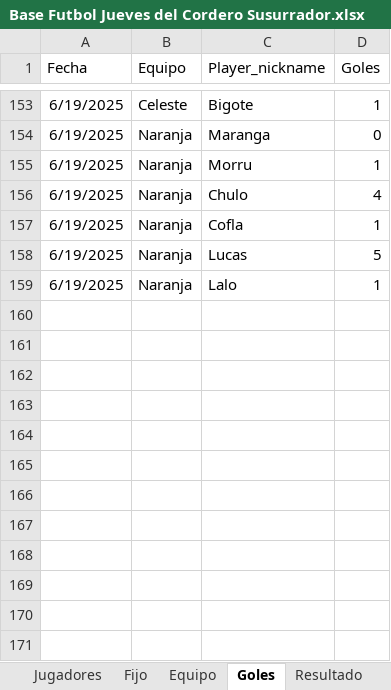
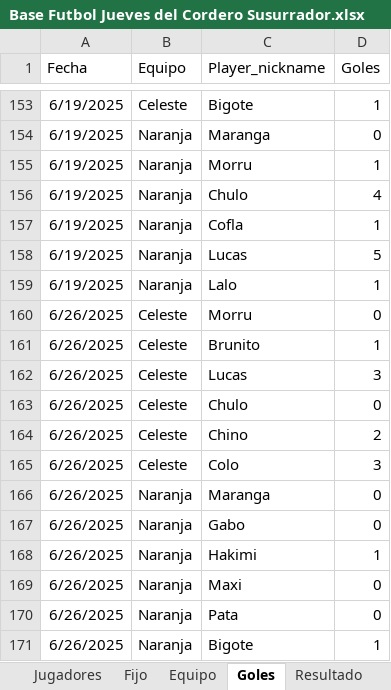
Before and after one commit to lladamartin/JuevesdelCorderoSusurrador, an Excel workbook: docs/Base Futbol Jueves del Cordero Susurrador.xlsx, sheet Goles, drawn as a sheet; only a part is shown, gaps mark what is left out; values as stored, in another font and other column widths than the file's, no borders; the diff names each change by its address in the sheet, - before the commit and + after, or states it on an @@ line.

```diff
--- a/docs/Base Futbol Jueves del Cordero Susurrador.xlsx (sheet Goles)
+++ b/docs/Base Futbol Jueves del Cordero Susurrador.xlsx (sheet Goles)
+row 160: 6/26/2025 | Celeste | Morru | 0
+row 161: 6/26/2025 | Celeste | Brunito | 1
+row 162: 6/26/2025 | Celeste | Lucas | 3
+row 163: 6/26/2025 | Celeste | Chulo | 0
+row 164: 6/26/2025 | Celeste | Chino | 2
+row 165: 6/26/2025 | Celeste | Colo | 3
+row 166: 6/26/2025 | Naranja | Maranga | 0
+row 167: 6/26/2025 | Naranja | Gabo | 0
+row 168: 6/26/2025 | Naranja | Hakimi | 1
+row 169: 6/26/2025 | Naranja | Maxi | 0
+row 170: 6/26/2025 | Naranja | Pata | 0
+row 171: 6/26/2025 | Naranja | Bigote | 1
```
Also changed, not shown: sheet Equipo, sheet Resultado, 1 other file.
